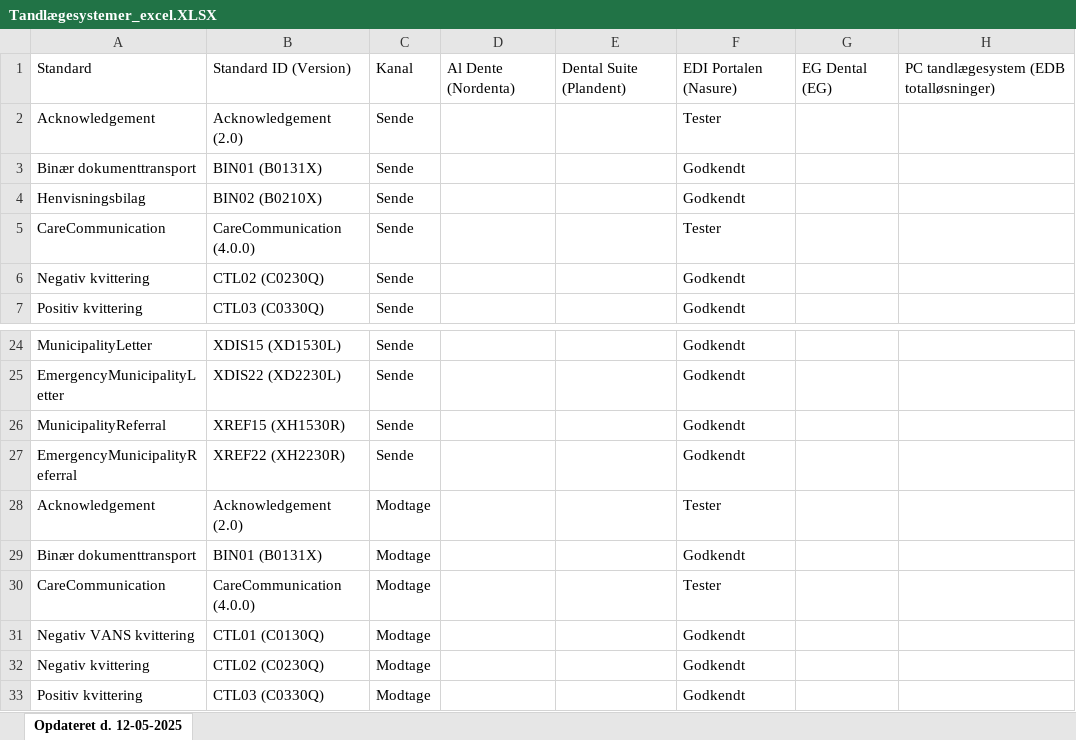
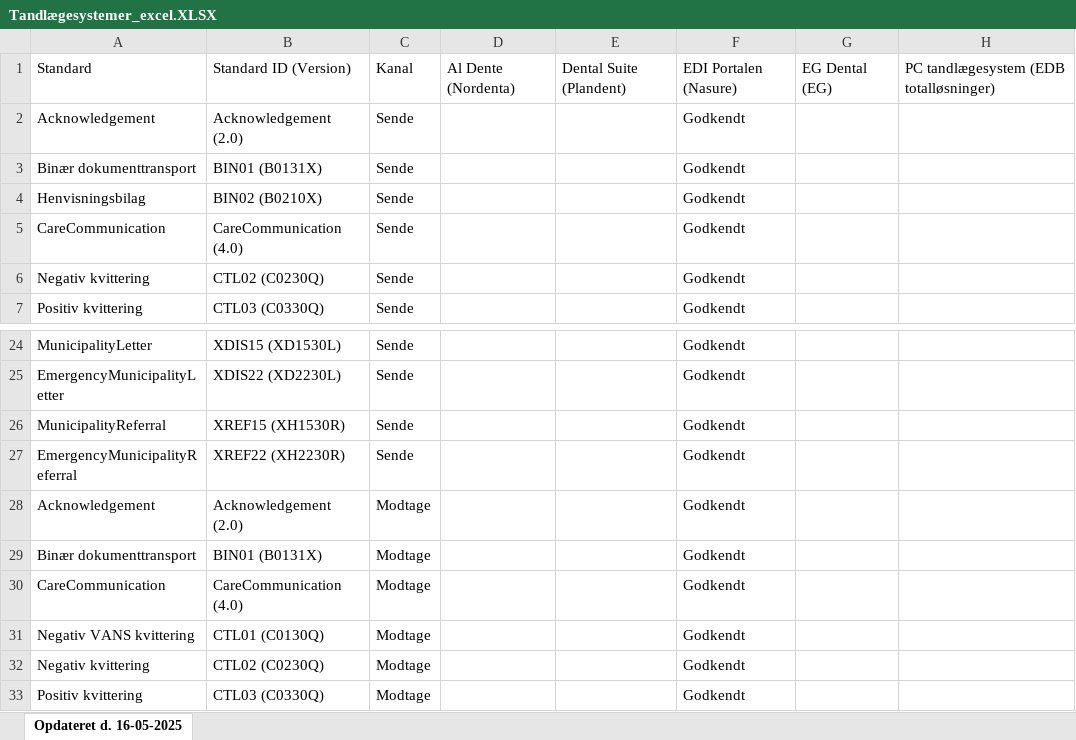
Before and after one commit to medcomdk/GodkendteSystemer, an Excel workbook: html/Tandlægesystemer_excel.XLSX, sheet Opdateret d. 16-05-2025, drawn as a sheet; only a part is shown, gaps mark what is left out; values as stored, in another font and other column widths than the file's, no borders; the diff names each change by its address in the sheet, - before the commit and + after, or states it on an @@ line.

```diff
--- a/html/Tandlægesystemer_excel.XLSX (sheet Opdateret d. 16-05-2025)
+++ b/html/Tandlægesystemer_excel.XLSX (sheet Opdateret d. 16-05-2025)
-sheet tab: Opdateret d. 12-05-2025
+sheet tab: Opdateret d. 16-05-2025
-F2: Tester
+F2: Godkendt
-B5: CareCommunication (4.0.0)
+B5: CareCommunication (4.0)
-F5: Tester
+F5: Godkendt
-F28: Tester
+F28: Godkendt
-B30: CareCommunication (4.0.0)
+B30: CareCommunication (4.0)
-F30: Tester
+F30: Godkendt
```
Also changed, not shown: html/Alle systemer (Samlet liste)_excel.XLSX, html/Privathospitalssystemer - sende_excel.XLSX, 50 other files.
